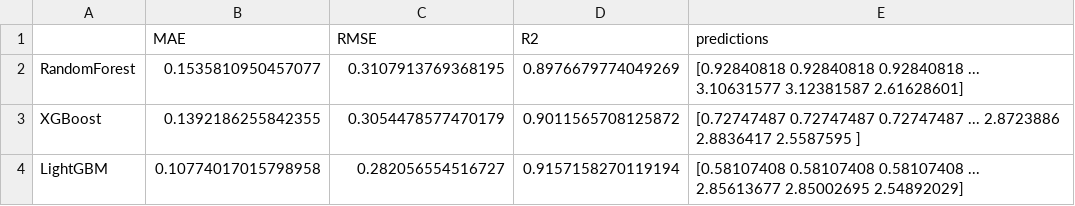
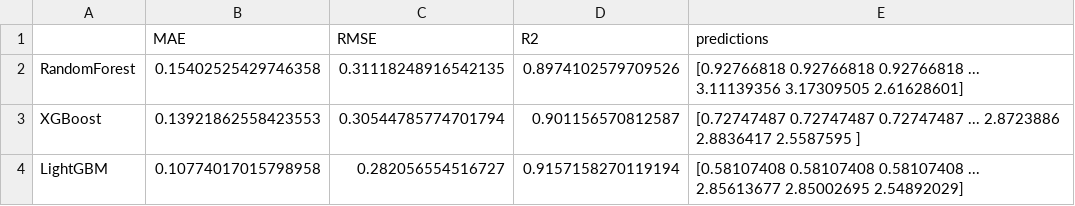
Before and after one commit to pogodaa/ML_cursovaya, a CSV file: models/model_metrics.csv, drawn as a sheet.

Commit message:
model

```diff
--- a/models/model_metrics.csv
+++ b/models/model_metrics.csv
@@ -1,4 +1,4 @@
 ,MAE,RMSE,R2,predictions
-RandomForest,0.1535810950457077,0.3107913769368195,0.8976679774049269,[0.92840818 0.92840818 0.92840818 ... 3.10631577 3.12381587 2.61628601]
-XGBoost,0.1392186255842355,0.3054478577470179,0.9011565708125872,[0.72747487 0.72747487 0.72747487 ... 2.8723886  2.8836417  2.5587595 ]
+RandomForest,0.15402525429746358,0.31118248916542135,0.8974102579709526,[0.92766818 0.92766818 0.92766818 ... 3.11139356 3.17309505 2.61628601]
+XGBoost,0.13921862558423553,0.30544785774701794,0.901156570812587,[0.72747487 0.72747487 0.72747487 ... 2.8723886  2.8836417  2.5587595 ]
 LightGBM,0.10774017015798958,0.282056554516727,0.9157158270119194,[0.58107408 0.58107408 0.58107408 ... 2.85613677 2.85002695 2.54892029]
```
Also changed, not shown: 4 other files.
